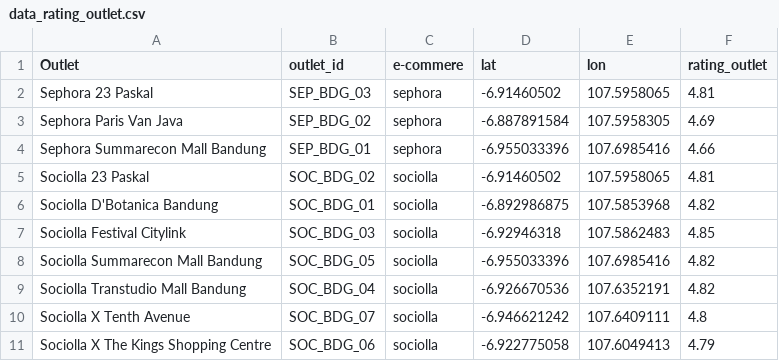
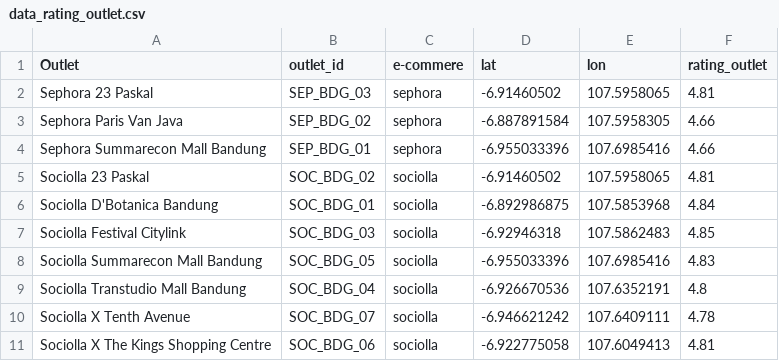
Before and after one commit to auliaadzr/Sociolla_Sephora_Sentiment_Map, a CSV file: Data/Raw/data_rating_outlet.csv, drawn as a sheet.

```diff
--- a/Data/Raw/data_rating_outlet.csv
+++ b/Data/Raw/data_rating_outlet.csv
@@ -2,10 +2,10 @@ Outlet,outlet_id,e-commere,lat,lon,rating_outlet
 Sephora 23 Paskal,SEP_BDG_03,sephora,-6.91460502,107.5958065,4.81
-Sephora Paris Van Java,SEP_BDG_02,sephora,-6.887891584,107.5958305,4.69
+Sephora Paris Van Java,SEP_BDG_02,sephora,-6.887891584,107.5958305,4.66
 Sephora Summarecon Mall Bandung,SEP_BDG_01,sephora,-6.955033396,107.6985416,4.66
 Sociolla 23 Paskal,SOC_BDG_02,sociolla,-6.91460502,107.5958065,4.81
-Sociolla D'Botanica Bandung,SOC_BDG_01,sociolla,-6.892986875,107.5853968,4.82
+Sociolla D'Botanica Bandung,SOC_BDG_01,sociolla,-6.892986875,107.5853968,4.84
 Sociolla Festival Citylink,SOC_BDG_03,sociolla,-6.92946318,107.5862483,4.85
-Sociolla Summarecon Mall Bandung,SOC_BDG_05,sociolla,-6.955033396,107.6985416,4.82
-Sociolla Transtudio Mall Bandung,SOC_BDG_04,sociolla,-6.926670536,107.6352191,4.82
-Sociolla X Tenth Avenue,SOC_BDG_07,sociolla,-6.946621242,107.6409111,4.8
-Sociolla X The Kings Shopping Centre,SOC_BDG_06,sociolla,-6.922775058,107.6049413,4.79
+Sociolla Summarecon Mall Bandung,SOC_BDG_05,sociolla,-6.955033396,107.6985416,4.83
+Sociolla Transtudio Mall Bandung,SOC_BDG_04,sociolla,-6.926670536,107.6352191,4.8
+Sociolla X Tenth Avenue,SOC_BDG_07,sociolla,-6.946621242,107.6409111,4.78
+Sociolla X The Kings Shopping Centre,SOC_BDG_06,sociolla,-6.922775058,107.6049413,4.81
```
Also changed, not shown: Data/Clean/data_cleaning.csv, Data/Raw/data_scraping.csv, 6 other files.
